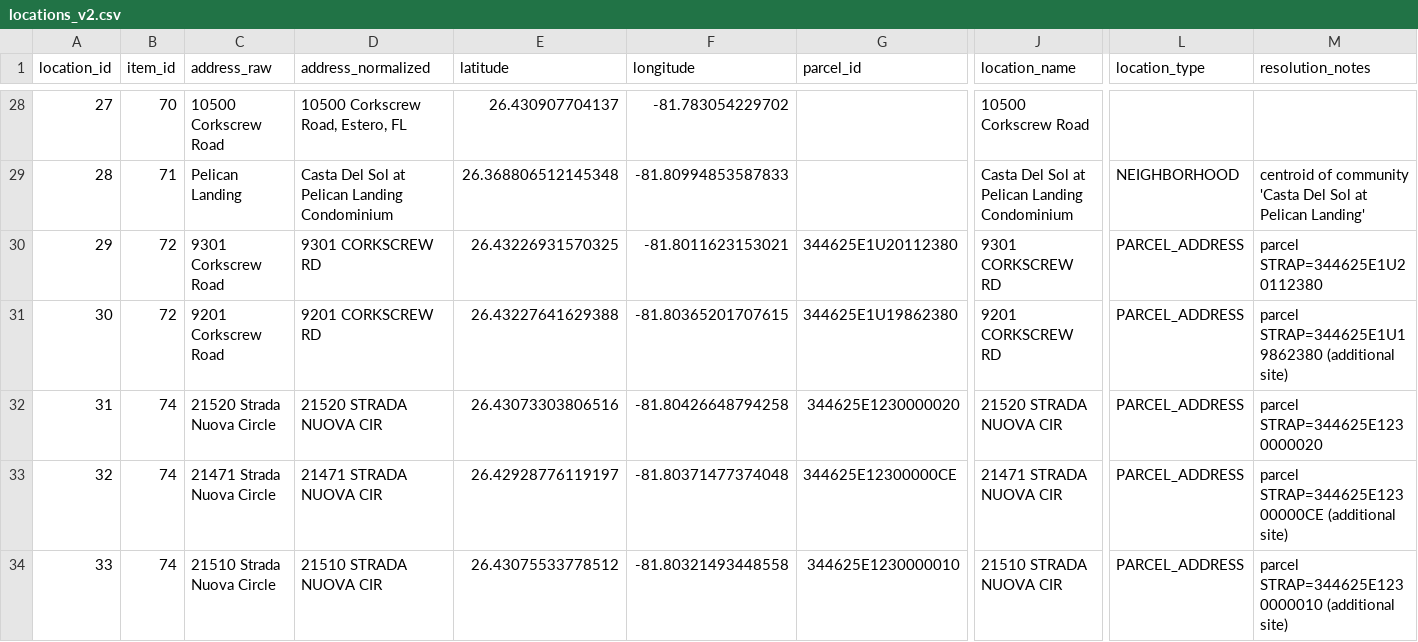
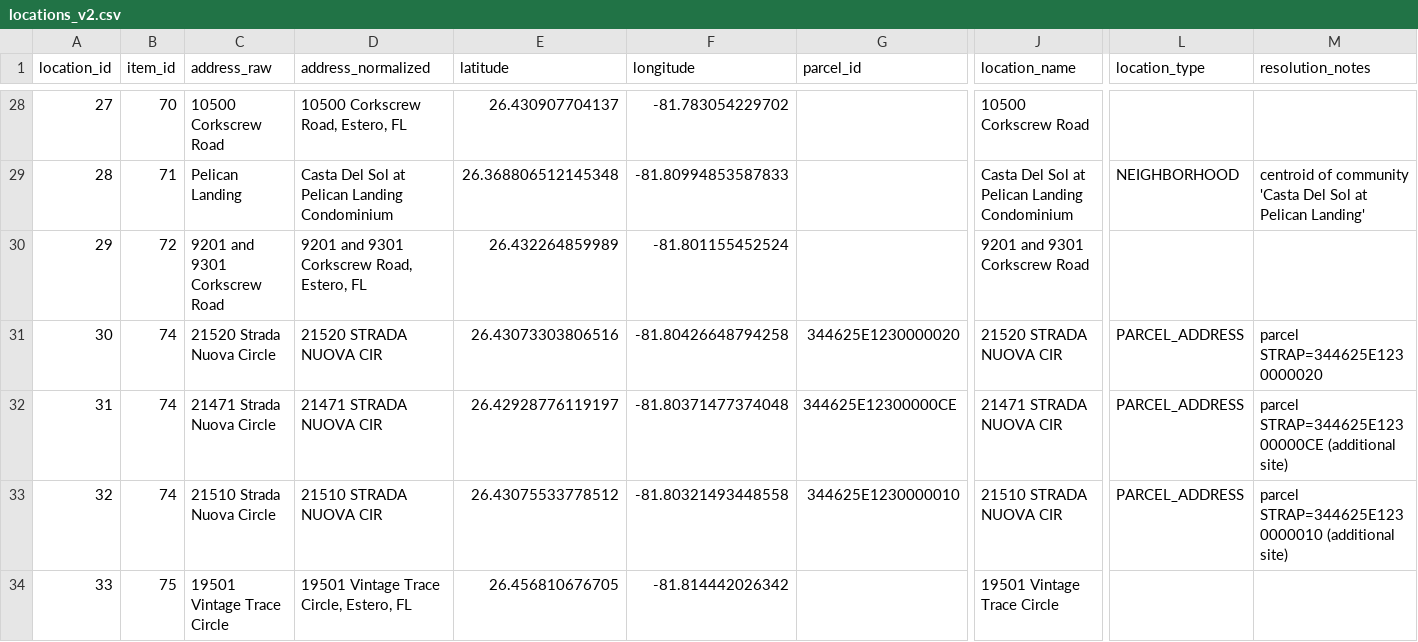
Before and after one commit to krocks9903/rag-arcgis-chatbot, a CSV file: backend/data/silver/v2/locations_v2.csv, drawn as a sheet; only a part is shown, gaps mark what is left out; the shorter side is filled out with more unchanged rows; removed rows and columns are numbered as before the commit, all else as after; rows hold the shown columns only; the diff names each change by its address in the sheet, - before the commit and + after, or states it on an @@ line.

```diff
--- a/backend/data/silver/v2/locations_v2.csv
+++ b/backend/data/silver/v2/locations_v2.csv
-C30 (address_raw): 9301 Corkscrew Road
+C30 (address_raw): 9201 and 9301 Corkscrew Road
-D30 (address_normalized): 9301 CORKSCREW RD
+D30 (address_normalized): 9201 and 9301 Corkscrew Road, Estero, FL
-E30 (latitude): 26.43226931570325
+E30 (latitude): 26.432264859989
-F30 (longitude): -81.8011623153021
+F30 (longitude): -81.801155452524
-G30 (parcel_id): 344625E1U20112380
+G30 (parcel_id): (empty)
-J30 (location_name): 9301 CORKSCREW RD
+J30 (location_name): 9201 and 9301 Corkscrew Road
-L30 (location_type): PARCEL_ADDRESS
+L30 (location_type): (empty)
-M30 (resolution_notes): parcel STRAP=344625E1U20112380
+M30 (resolution_notes): (empty)
-row 31: 30 | 72 | 9201 Corkscrew Road | 9201 CORKSCREW RD | 26.43227641629388 | -81.80365201707615 | 344625E1U19862380 | 9201 CORKSCREW RD | PARCEL_ADDRESS | parcel STRAP=344625E1U19862380 (additional site)
@@ column A (location_id) renumbered from row 31 down @@
```
Also changed, not shown: backend/data/gold/arcgis/layers/commercial_mixed_use_development.csv, backend/data/silver/core/agenda_item_locations.csv, 6 other files.
